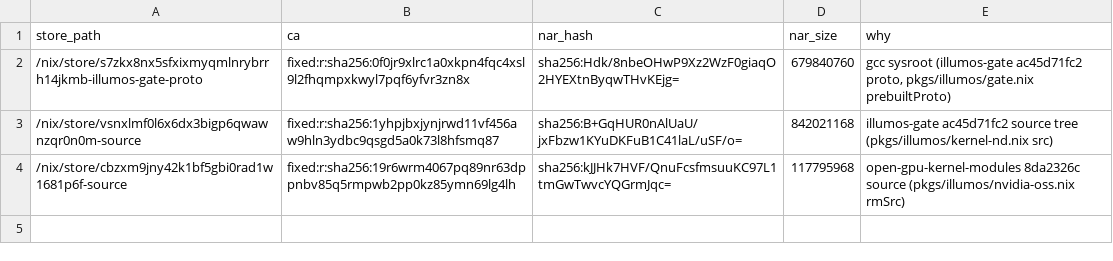
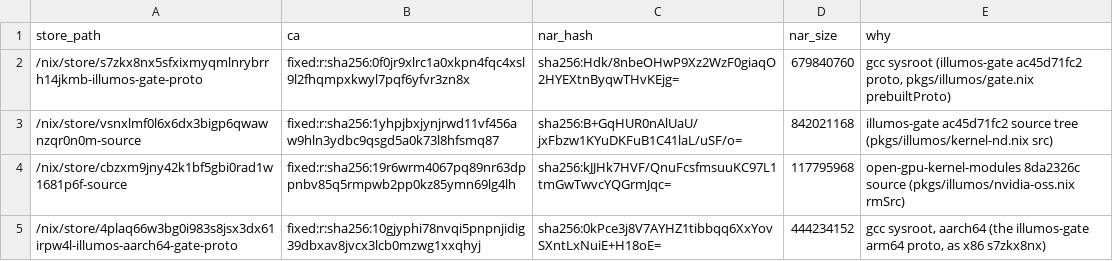
Before and after one commit to atiq-cs/solnix, a TSV file: docs/registry/ca-lane.tsv, drawn as a sheet.

Commit message:
registry: the first aarch64-solaris rows (84, built on dixa from 45a9c0c), and the aarch64 gate proto in the CA lane
The toolchain and base set dixa builds natively: libc, ld, rtld, illumos-userland, gcc (and gcc.lib), binutils, gnumake,
pkgconf, zlib, ncurses, openssl, libffi, perl and the rest of the 64 attrs, at their 45a9c0c outs. Main evaluates
packages.aarch64-solaris.<pname> to exactly these outs, so dixa's builder can match them.
- libc, ld and illumos-userland carry their real version, the arm64-gate rev 6cd2521c1e. The queue's cross-arch rows say
  ac45d71fc2 (x86's); infra retargets those when the rows are served.
- All 84 passed publish-gate on dixa with no DOF exemption and dixa's host names in GATE_HOST_STRINGS, and nix-store
  --check in another build dir. check-rows-a64.py passes (OK 84, by out); the same rows reversed fail it, and so do the
  rows without the CA-lane proto.
- ca-lane.tsv gets the aarch64 proto 4plaq66w (fixed:r:sha256:10gjyphi...). gcc's out references it, and as a sysroot it
  isn't a package. It's the counterpart of x86's s7zkx8nx; per the maintainer's condition, every CA-lane path is listed
  by exact path. The aarch64 home-manager source 7wha58m1 is already served, so it needs no row.

```diff
--- a/docs/registry/ca-lane.tsv
+++ b/docs/registry/ca-lane.tsv
@@ -4 +4,2 @@ store_path	ca	nar_hash	nar_size	why
 /nix/store/cbzxm9jny42k1bf5gbi0rad1w1681p6f-source	fixed:r:sha256:19r6wrm4067pq89nr63dppnbv85q5rmpwb2pp0kz85ymn69lg4lh	sha256:kJJHk7HVF/QnuFcsfmsuuKC97L1tmGwTwvcYQGrmJqc=	117795968	open-gpu-kernel-modules 8da2326c source (pkgs/illumos/nvidia-oss.nix rmSrc)
+/nix/store/4plaq66w3bg0i983s8jsx3dx61irpw4l-illumos-aarch64-gate-proto	fixed:r:sha256:10gjyphi78nvqi5pnpnjidig39dbxav8jvcx3lcb0mzwg1xxqhyj	sha256:0kPce3j8V7AYHZ1tibbqq6XxYovSXntLxNuiE+H18oE=	444234152	gcc sysroot, aarch64 (the illumos-gate arm64 proto, as x86 s7zkx8nx)
```
Also changed, not shown: 1 other file.
